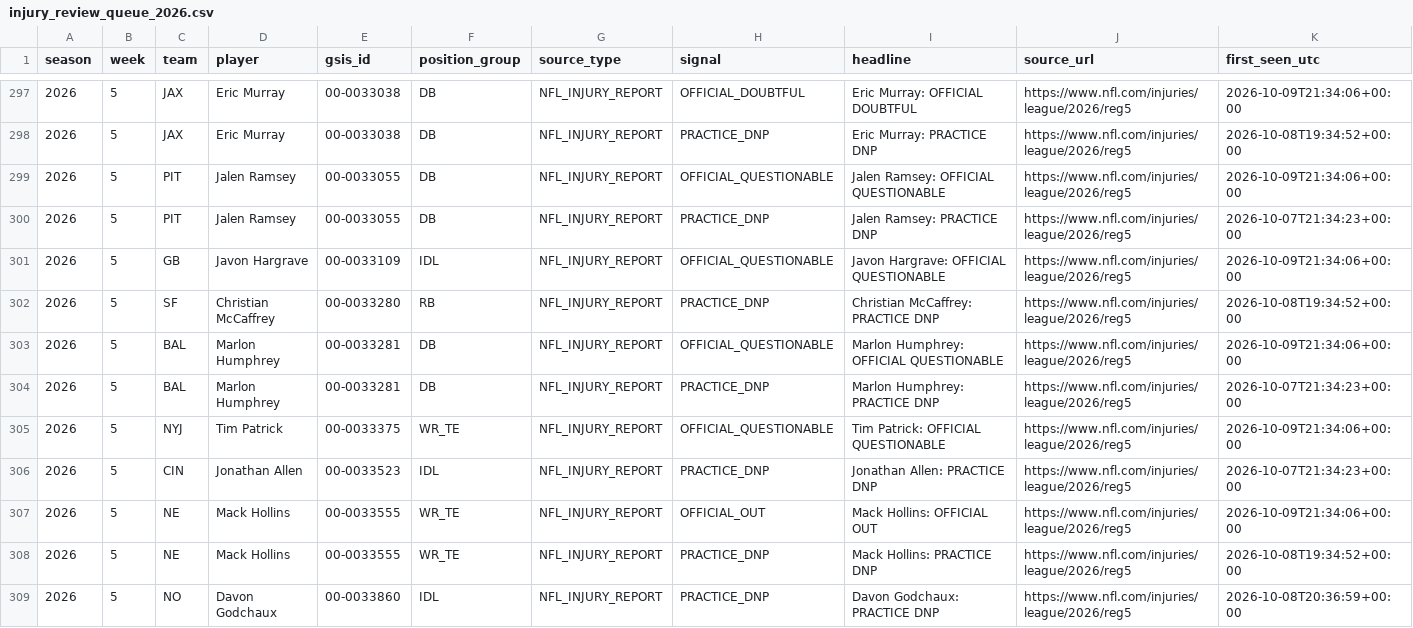
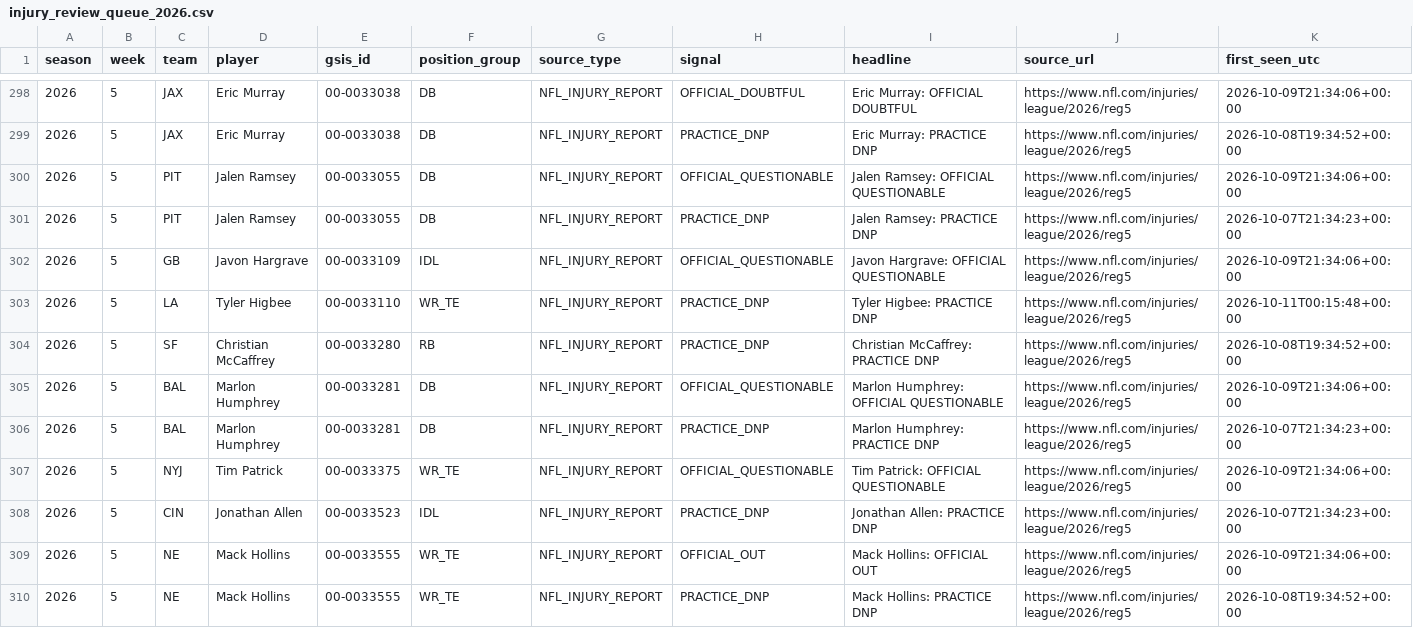
Before and after one commit to zgriesser-hue/-core-v2-nfl, a CSV file: data/monitor/injury_review_queue_2026.csv, drawn as a sheet; only a part is shown, gaps mark what is left out; the shorter side is filled out with more unchanged rows; rows hold the shown columns only; the diff covers the shown part only; the diff names each change by its address in the sheet, - before the commit and + after, or states it on an @@ line.

Commit message:
data: queue new official injury review leads

```diff
--- a/data/monitor/injury_review_queue_2026.csv
+++ b/data/monitor/injury_review_queue_2026.csv
+row 303: 2026 | 5 | LA | Tyler Higbee | 00-0033110 | WR_TE | NFL_INJURY_REPORT | PRACTICE_DNP | Tyler Higbee: PRACTICE DNP | https://www.nfl.com/injuries/league/2026/reg5 | 2026-10-11T00:15:48+00:00
```
Also changed, not shown: 10 added rows elsewhere in this file.
